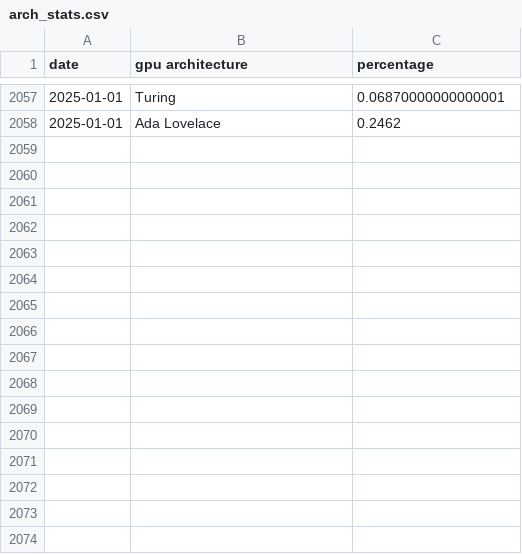
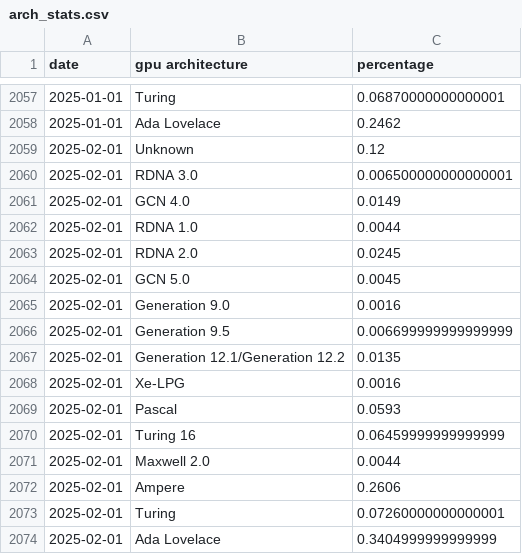
Before and after one commit to Devaniti/SteamHWSurveyGPUArchStats, a CSV file: arch_stats.csv, drawn as a sheet; only a part is shown, gaps mark what is left out; the diff covers the shown part only.

```diff
--- a/arch_stats.csv
+++ b/arch_stats.csv
@@ -2058 +2058,17 @@ date,gpu architecture,percentage
 2025-01-01,Ada Lovelace,0.2462
+2025-02-01,Unknown,0.12
+2025-02-01,RDNA 3.0,0.006500000000000001
+2025-02-01,GCN 4.0,0.0149
+2025-02-01,RDNA 1.0,0.0044
+2025-02-01,RDNA 2.0,0.0245
+2025-02-01,GCN 5.0,0.0045
+2025-02-01,Generation 9.0,0.0016
+2025-02-01,Generation 9.5,0.006699999999999999
+2025-02-01,Generation 12.1/Generation 12.2,0.0135
+2025-02-01,Xe-LPG,0.0016
+2025-02-01,Pascal,0.0593
+2025-02-01,Turing 16,0.06459999999999999
+2025-02-01,Maxwell 2.0,0.0044
+2025-02-01,Ampere,0.2606
+2025-02-01,Turing,0.07260000000000001
+2025-02-01,Ada Lovelace,0.3404999999999999
```
Also changed, not shown: 17 edited cells elsewhere in this file, arch_stats_dx12.csv, arch_stats_dx12_latest.csv, 1 other file.
